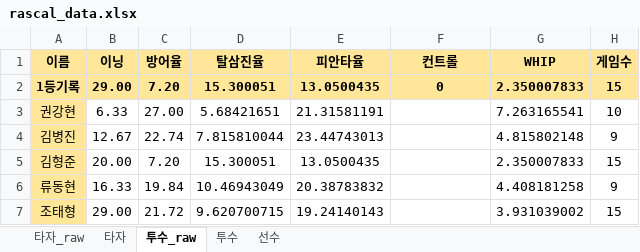
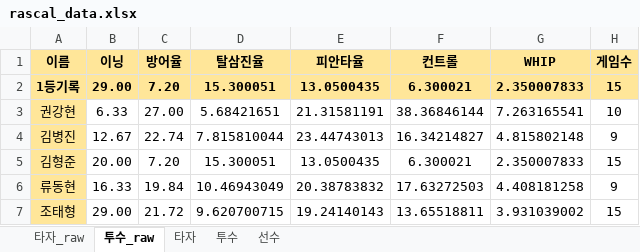
Before and after one commit to akffhaos95/rascal_photo_card, an Excel workbook: public/rascal_data.xlsx, sheet 투수_raw, drawn as a sheet; only a part is shown; values as stored, in another font and other column widths than the file's, no borders; charts and pictures not drawn; the diff names each change by its address in the sheet, - before the commit and + after, or states it on an @@ line.

```diff
--- a/public/rascal_data.xlsx (sheet 투수_raw)
+++ b/public/rascal_data.xlsx (sheet 투수_raw)
@@ sheet tab order changed: 타자_raw | 투수_raw | 타자 | 투수 | 선수 @@
-F2 (컨트롤): 0
+F2 (컨트롤): 6.300021
-F3 (컨트롤): (empty)
+F3 (컨트롤): 38.36846144
-F4 (컨트롤): (empty)
+F4 (컨트롤): 16.34214827
-F5 (컨트롤): (empty)
+F5 (컨트롤): 6.300021
-F6 (컨트롤): (empty)
+F6 (컨트롤): 17.63272503
-F7 (컨트롤): (empty)
+F7 (컨트롤): 13.65518811
```
Also changed, not shown: sheet 선수, sheet 투수, sheet 타자, charts or pictures, 23 other files.
